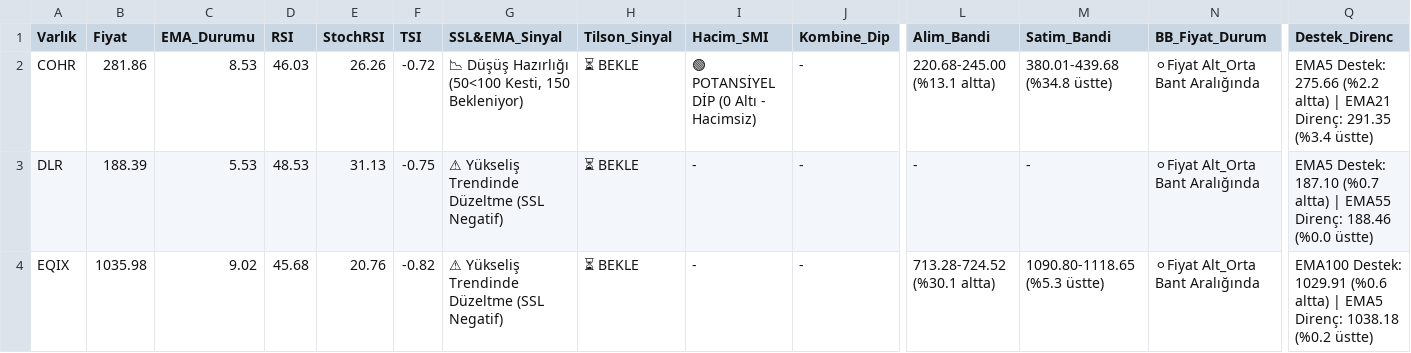
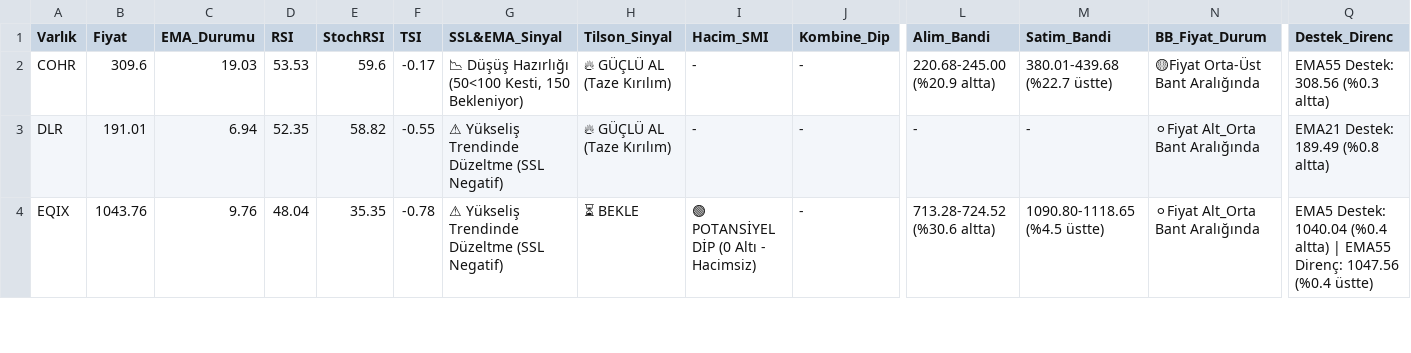
Before and after one commit to Enesaksan/financial_analysis, a CSV file: raporlar/ABD_Daily_latest.csv, drawn as a sheet; only a part is shown, gaps mark what is left out; the diff covers the shown part only; the diff names each change by its address in the sheet, - before the commit and + after, or states it on an @@ line.

```diff
--- a/raporlar/ABD_Daily_latest.csv
+++ b/raporlar/ABD_Daily_latest.csv
-B2 (Fiyat): 281.86
+B2 (Fiyat): 309.6
-C2 (EMA_Durumu): 8.53
+C2 (EMA_Durumu): 19.03
-D2 (RSI): 46.03
+D2 (RSI): 53.53
-E2 (StochRSI): 26.26
+E2 (StochRSI): 59.6
-F2 (TSI): -0.72
+F2 (TSI): -0.17
-H2:H3 (Tilson_Sinyal): ⏳ BEKLE
+H2:H3 (Tilson_Sinyal): 🔥 GÜÇLÜ AL (Taze Kırılım)
-I2 (Hacim_SMI): 🟢 POTANSİYEL DİP (0 Altı - Hacimsiz)
+I2 (Hacim_SMI): -
-L2 (Alim_Bandi): 220.68-245.00 (%13.1 altta)
+L2 (Alim_Bandi): 220.68-245.00 (%20.9 altta)
-M2 (Satim_Bandi): 380.01-439.68 (%34.8 üstte)
+M2 (Satim_Bandi): 380.01-439.68 (%22.7 üstte)
-N2 (BB_Fiyat_Durum): ⚪Fiyat Alt_Orta Bant Aralığında
+N2 (BB_Fiyat_Durum): 🟡Fiyat Orta-Üst Bant Aralığında
-Q2 (Destek_Direnc): EMA5 Destek: 275.66 (%2.2 altta) | EMA21 Direnç: 291.35 (%3.4 üstte)
+Q2 (Destek_Direnc): EMA55 Destek: 308.56 (%0.3 altta)
-B3 (Fiyat): 188.39
+B3 (Fiyat): 191.01
-C3 (EMA_Durumu): 5.53
+C3 (EMA_Durumu): 6.94
-D3 (RSI): 48.53
+D3 (RSI): 52.35
-E3 (StochRSI): 31.13
+E3 (StochRSI): 58.82
-F3 (TSI): -0.75
+F3 (TSI): -0.55
-Q3 (Destek_Direnc): EMA5 Destek: 187.10 (%0.7 altta) | EMA55 Direnç: 188.46 (%0.0 üstte)
+Q3 (Destek_Direnc): EMA21 Destek: 189.49 (%0.8 altta)
-B4 (Fiyat): 1035.98
+B4 (Fiyat): 1043.76
-C4 (EMA_Durumu): 9.02
+C4 (EMA_Durumu): 9.76
-D4 (RSI): 45.68
+D4 (RSI): 48.04
-E4 (StochRSI): 20.76
+E4 (StochRSI): 35.35
-F4 (TSI): -0.82
+F4 (TSI): -0.78
-I4 (Hacim_SMI): -
+I4 (Hacim_SMI): 🟢 POTANSİYEL DİP (0 Altı - Hacimsiz)
-L4 (Alim_Bandi): 713.28-724.52 (%30.1 altta)
+L4 (Alim_Bandi): 713.28-724.52 (%30.6 altta)
-M4 (Satim_Bandi): 1090.80-1118.65 (%5.3 üstte)
+M4 (Satim_Bandi): 1090.80-1118.65 (%4.5 üstte)
-Q4 (Destek_Direnc): EMA100 Destek: 1029.91 (%0.6 altta) | EMA5 Direnç: 1038.18 (%0.2 üstte)
+Q4 (Destek_Direnc): EMA5 Destek: 1040.04 (%0.4 altta) | EMA55 Direnç: 1047.56 (%0.4 üstte)
```
Also changed, not shown: 25 edited cells elsewhere in this file, raporlar/BIST FAVORILER_Daily_latest.csv, raporlar/BIST_BIST_TUM_Daily_latest.csv, 9 other files.
